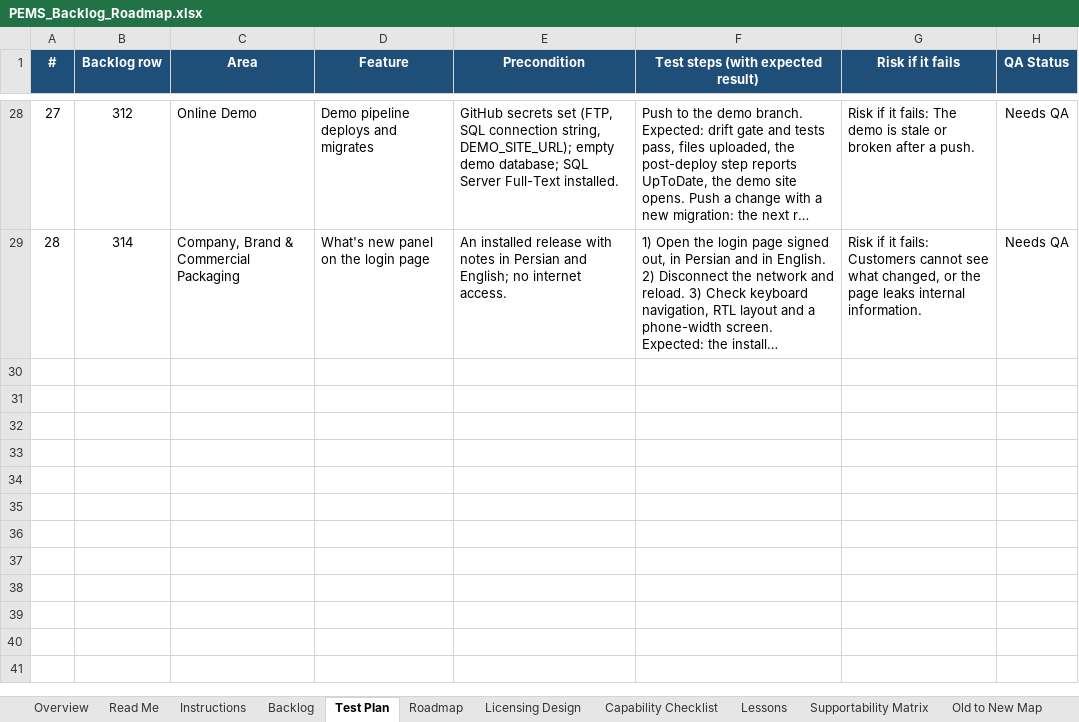
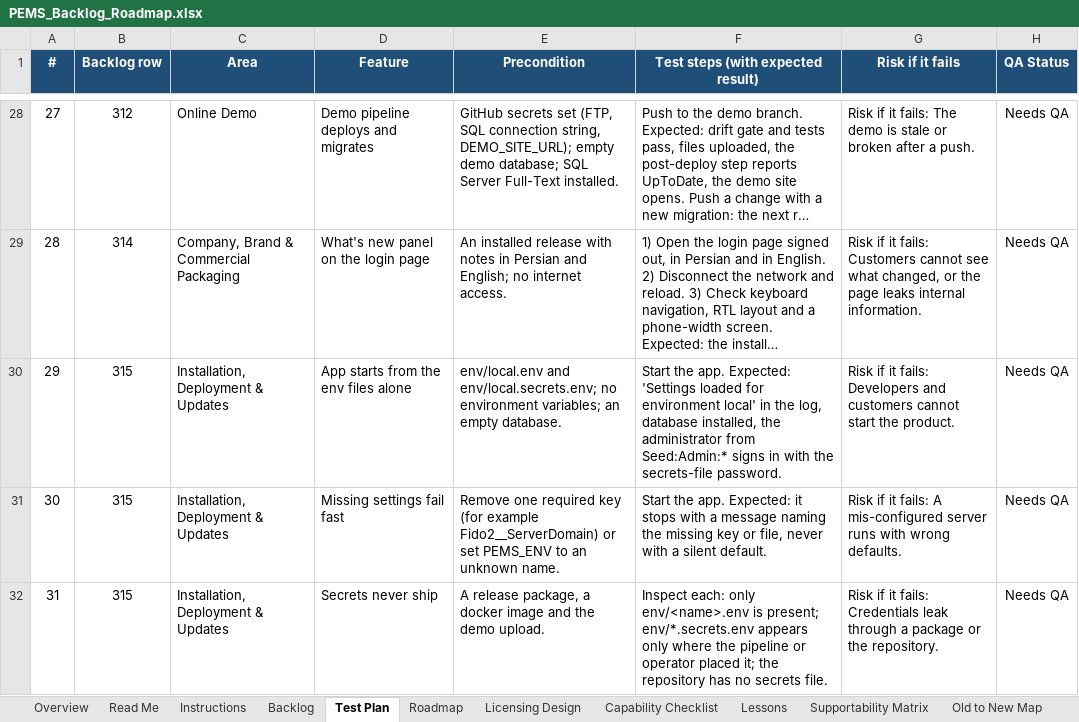
Before and after one commit to atapems-tech/PEMS, an Excel workbook: plan/PEMS_Backlog_Roadmap.xlsx, sheet Test Plan, drawn as a sheet; only a part is shown, gaps mark what is left out; long unchanged cells end in …; values as stored, in another font and other column widths than the file's, no borders; the diff names each change by its address in the sheet, - before the commit and + after, or states it on an @@ line.

```diff
--- a/plan/PEMS_Backlog_Roadmap.xlsx (sheet Test Plan)
+++ b/plan/PEMS_Backlog_Roadmap.xlsx (sheet Test Plan)
+row 30: 29 | 315 | Installation, Deployment & Updates | App starts from the env files alone | env/local.env and env/local.secrets.env; no environment variables; an empty database. | Start the app. Expected: 'Settings loaded for environment local' in the log, database installed, the administrator from Seed:Admin:* signs in with the secrets-file password. | Risk if it fails: Developers and customers cannot start the product. | Needs QA
+row 31: 30 | 315 | Installation, Deployment & Updates | Missing settings fail fast | Remove one required key (for example Fido2__ServerDomain) or set PEMS_ENV to an unknown name. | Start the app. Expected: it stops with a message naming the missing key or file, never with a silent default. | Risk if it fails: A mis-configured server runs with wrong defaults. | Needs QA
+row 32: 31 | 315 | Installation, Deployment & Updates | Secrets never ship | A release package, a docker image and the demo upload. | Inspect each: only env/<name>.env is present; env/*.secrets.env appears only where the pipeline or operator placed it; the repository has no secrets file. | Risk if it fails: Credentials leak through a package or the repository. | Needs QA
```
Also changed, not shown: sheet Summary, sheet Backlog, sheet Supportability Matrix, sheet Roadmap, sheet Lessons, sheet Instructions.
